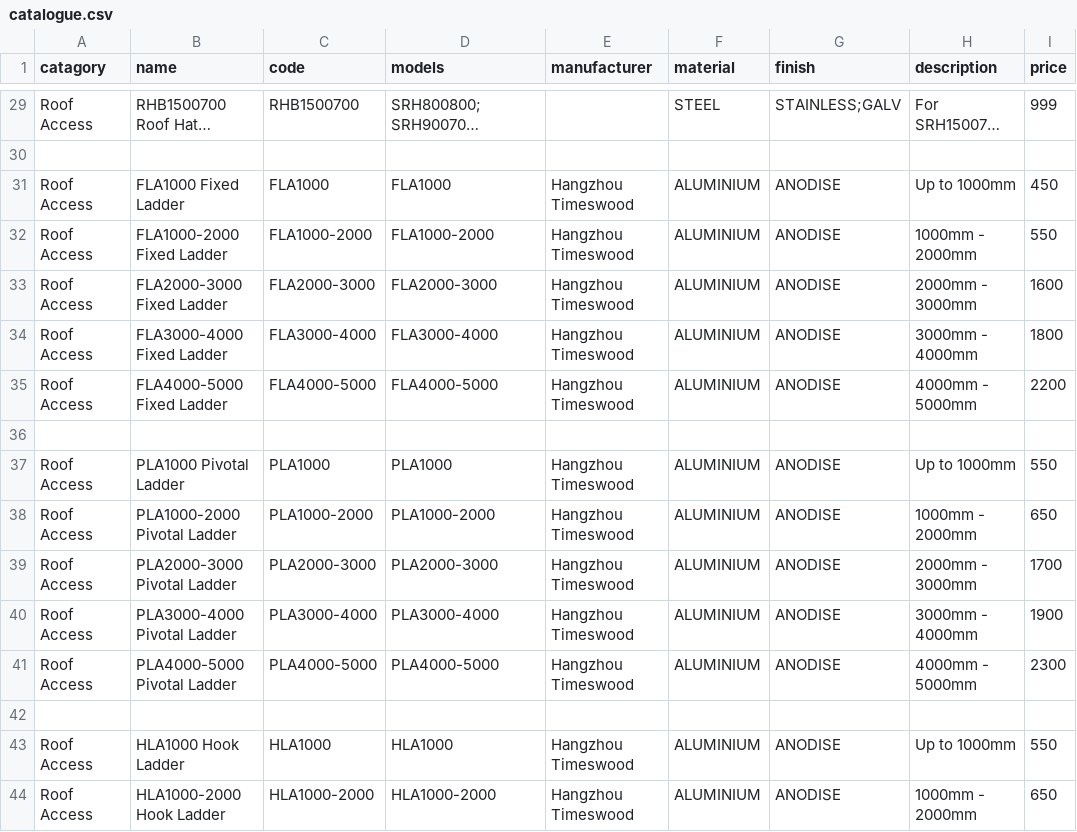
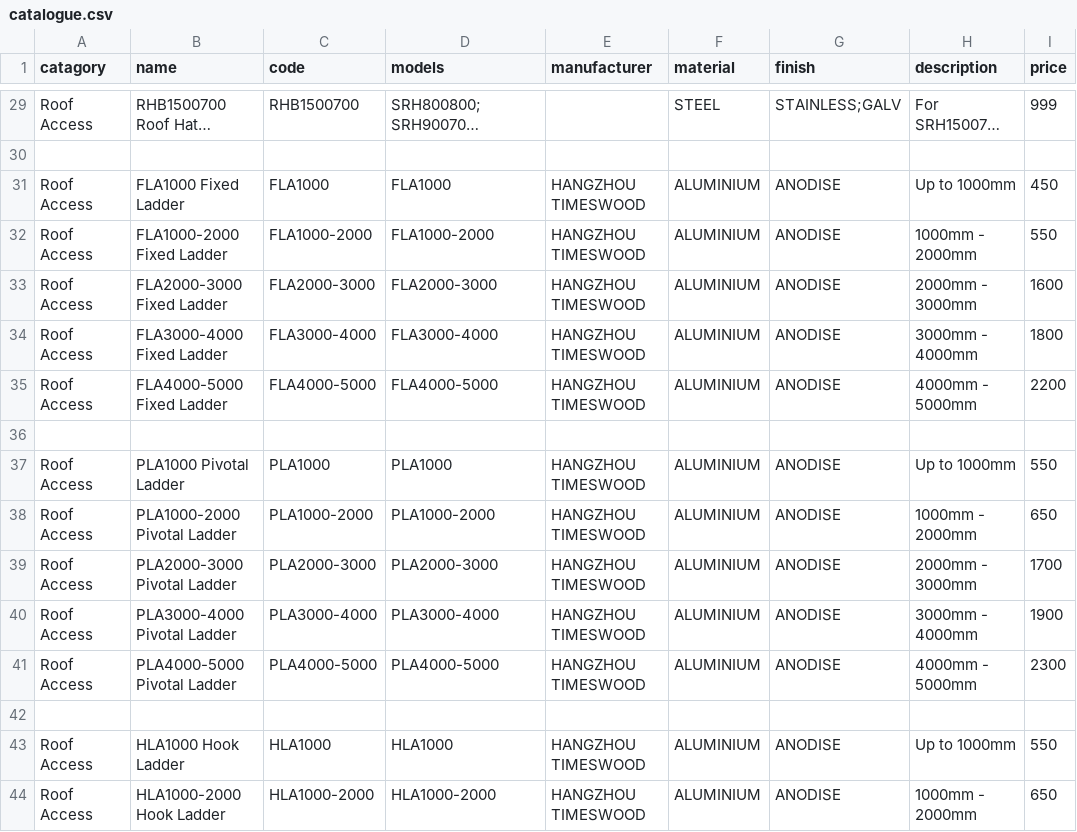
Before and after one commit to Sellwoodnz/Sellwood, a CSV file: catalogue.csv, drawn as a sheet; only a part is shown, gaps mark what is left out; long unchanged cells end in …; the diff covers the shown part only; the diff names each change by its address in the sheet, - before the commit and + after, or states it on an @@ line.

Commit message:
Update catalogue.csv

```diff
--- a/catalogue.csv
+++ b/catalogue.csv
-E31:E35 (manufacturer): Hangzhou Timeswood
+E31:E35 (manufacturer): HANGZHOU TIMESWOOD
-E37:E41 (manufacturer): Hangzhou Timeswood
+E37:E41 (manufacturer): HANGZHOU TIMESWOOD
-E43:E44 (manufacturer): Hangzhou Timeswood
+E43:E44 (manufacturer): HANGZHOU TIMESWOOD
```
Also changed, not shown: 91 edited cells elsewhere in this file.
